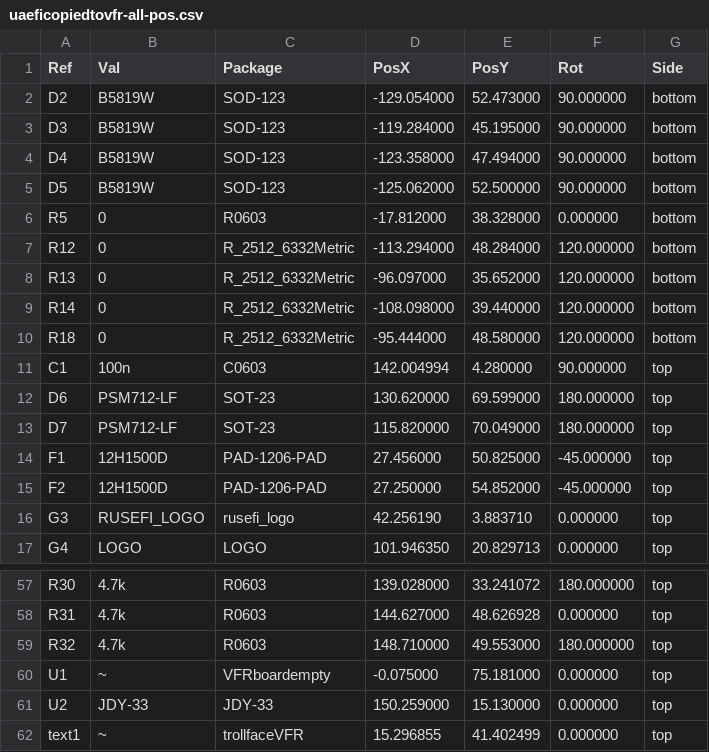
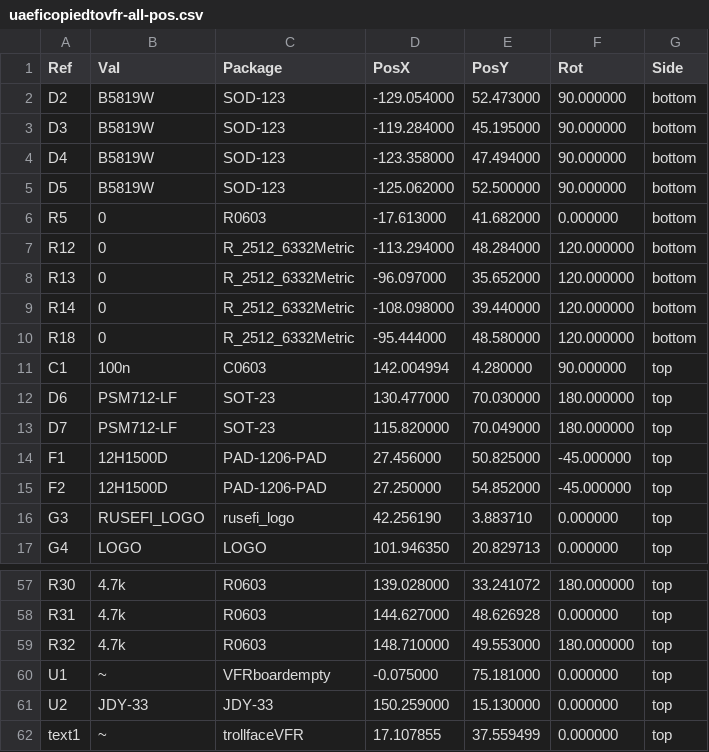
Before and after one commit to chuckwagoncomputing/hellen-VFR800, a CSV file: gerber/uaeficopiedtovfr-all-pos.csv, drawn as a sheet; only a part is shown, gaps mark what is left out.

```diff
--- a/gerber/uaeficopiedtovfr-all-pos.csv
+++ b/gerber/uaeficopiedtovfr-all-pos.csv
@@ -5,3 +5,3 @@ Ref,Val,Package,PosX,PosY,Rot,Side
 "D5","B5819W","SOD-123",-125.062000,52.500000,90.000000,bottom
-"R5","0","R0603",-17.812000,38.328000,0.000000,bottom
+"R5","0","R0603",-17.613000,41.682000,0.000000,bottom
 "R12","0","R_2512_6332Metric",-113.294000,48.284000,120.000000,bottom
@@ -11,3 +11,3 @@ Ref,Val,Package,PosX,PosY,Rot,Side
 "C1","100n","C0603",142.004994,4.280000,90.000000,top
-"D6","PSM712-LF","SOT-23",130.620000,69.599000,180.000000,top
+"D6","PSM712-LF","SOT-23",130.477000,70.030000,180.000000,top
 "D7","PSM712-LF","SOT-23",115.820000,70.049000,180.000000,top
@@ -61,2 +61,2 @@ Ref,Val,Package,PosX,PosY,Rot,Side
 "U2","JDY-33","JDY-33",150.259000,15.130000,0.000000,top
-"text1","~","trollfaceVFR",15.296855,41.402499,0.000000,top
+"text1","~","trollfaceVFR",17.107855,37.559499,0.000000,top
```
Also changed, not shown: 16 other files.
